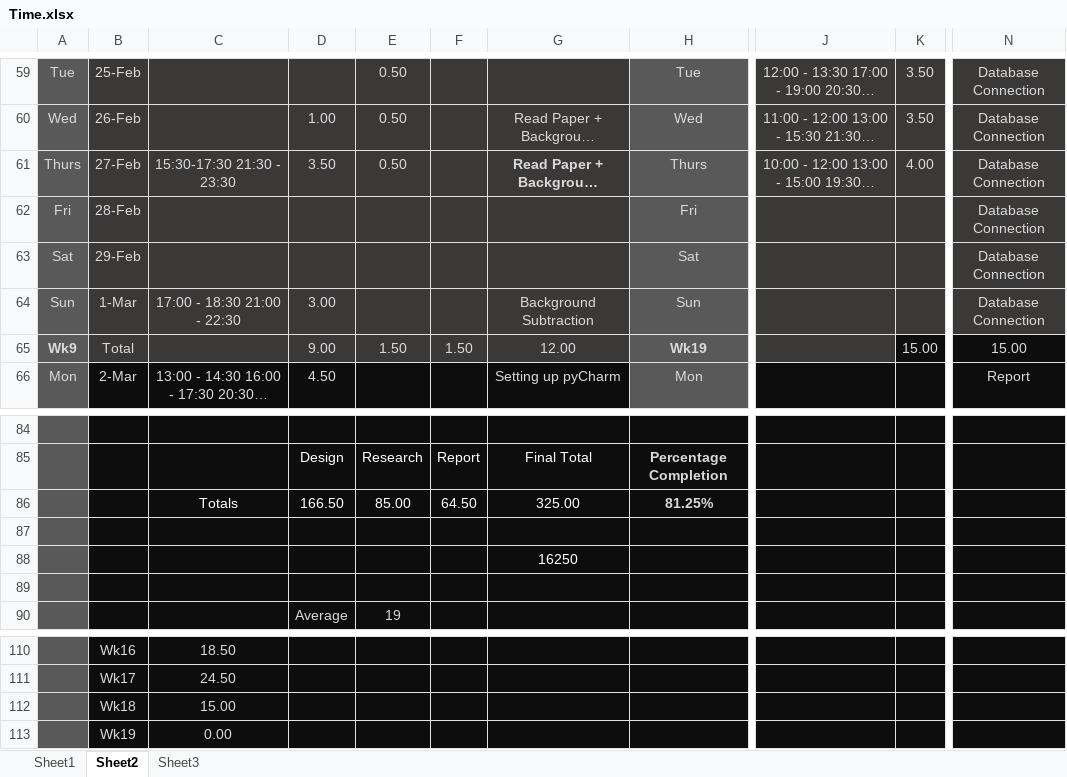
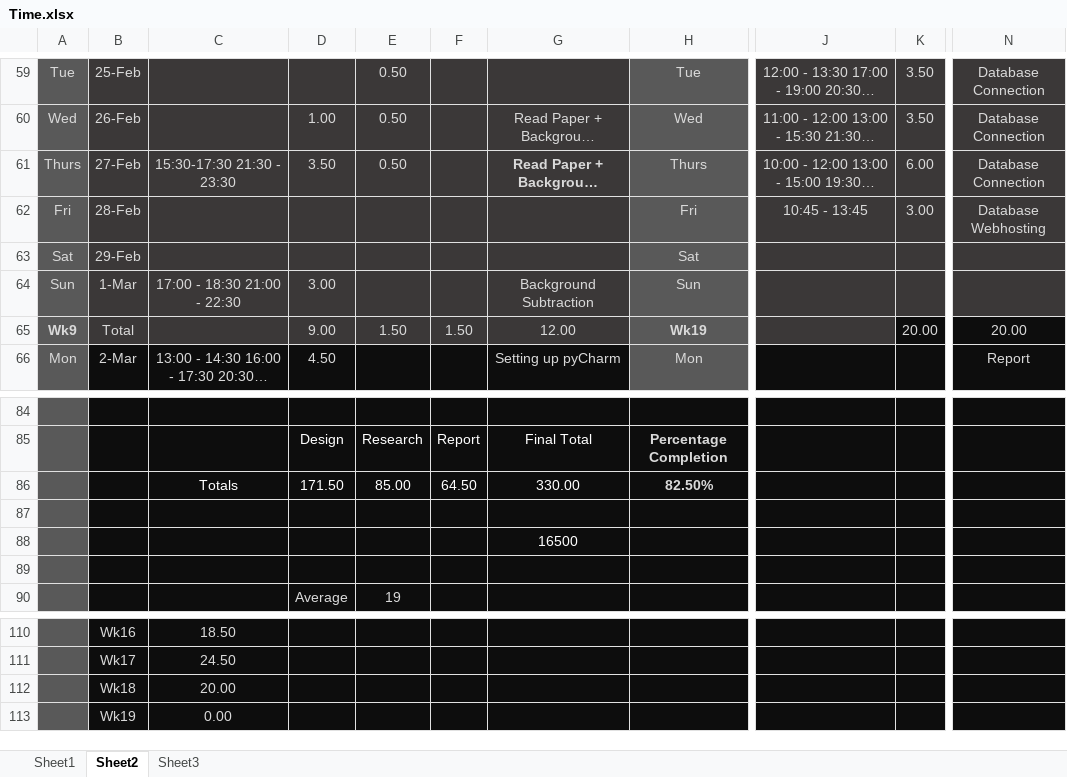
Before and after one commit to xolopx/thesisWindows, an Excel workbook: Time.xlsx, sheet Sheet2, drawn as a sheet; only a part is shown, gaps mark what is left out; long unchanged cells end in …; values as stored, in another font and other column widths than the file's, no borders; charts and pictures and conditional formats not drawn; the diff names each change by its address in the sheet, - before the commit and + after, or states it on an @@ line.

Commit message:
Decided to keep it local database, added time stamp to graphics.

```diff
--- a/Time.xlsx (sheet Sheet2)
+++ b/Time.xlsx (sheet Sheet2)
-K61: 4.00
+K61: 6.00
-J62: (empty)
+J62: 10:45 - 13:45
-K62: (empty)
+K62: 3.00
-N62: Database Connection
+N62: Database Webhosting
-N63:N64: Database Connection
+N63:N64: (empty)
-K65: 15.00
+K65: 20.00
-N65: 15.00
+N65: 20.00
-D86: 166.50
+D86: 171.50
-G86: 325.00
+G86: 330.00
-H86: 81.25%
+H86: 82.50%
-G88: 16250
+G88: 16500
-C112: 15.00
+C112: 20.00
```
Also changed, not shown: charts or pictures, 4 other files.
